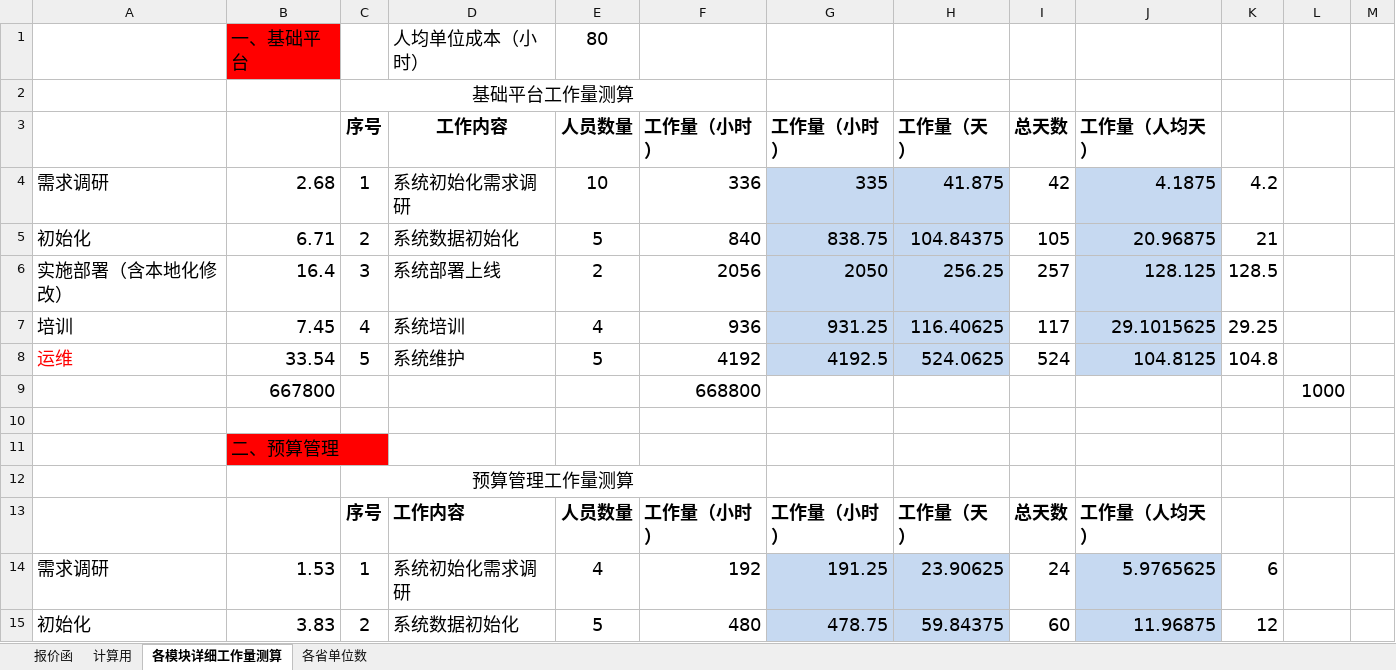
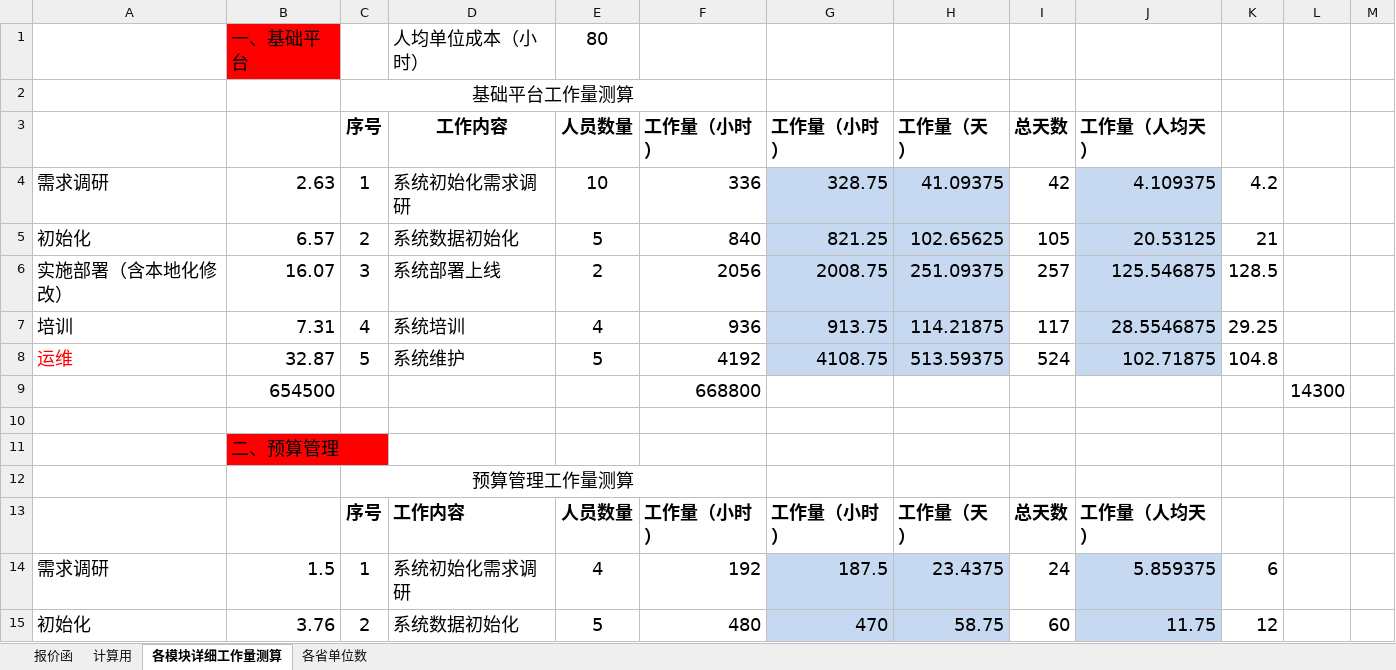
Before and after one commit to zongyuanL/Doc_LCKD_Equipment, an Excel workbook: 系统/法院系统/报价公式.xlsx, sheet 各模块详细工作量测算, drawn as a sheet; only a part is shown; values as stored, in another font and other column widths than the file's, no borders; removed rows and columns are numbered as before the commit, all else as after; the diff covers the shown part only; the diff names each change by its address in the sheet, - before the commit and + after, or states it on an @@ line.

```diff
--- a/系统/法院系统/报价公式.xlsx (sheet 各模块详细工作量测算)
+++ b/系统/法院系统/报价公式.xlsx (sheet 各模块详细工作量测算)
-B4: 2.68
+B4: 2.63
-G4 (工作量（小时）): 335
+G4 (工作量（小时）): 328.75
-H4 (工作量（天）): 41.875
+H4 (工作量（天）): 41.09375
-J4 (工作量（人均天）): 4.1875
+J4 (工作量（人均天）): 4.109375
-B5: 6.71
+B5: 6.57
-G5 (工作量（小时）): 838.75
+G5 (工作量（小时）): 821.25
-H5 (工作量（天）): 104.84375
+H5 (工作量（天）): 102.65625
-J5 (工作量（人均天）): 20.96875
+J5 (工作量（人均天）): 20.53125
-B6: 16.4
+B6: 16.07
-G6 (工作量（小时）): 2050
+G6 (工作量（小时）): 2008.75
-H6 (工作量（天）): 256.25
+H6 (工作量（天）): 251.09375
-J6 (工作量（人均天）): 128.125
+J6 (工作量（人均天）): 125.546875
-B7: 7.45
+B7: 7.31
-G7 (工作量（小时）): 931.25
+G7 (工作量（小时）): 913.75
-H7 (工作量（天）): 116.40625
+H7 (工作量（天）): 114.21875
-J7 (工作量（人均天）): 29.1015625
+J7 (工作量（人均天）): 28.5546875
-B8: 33.54
+B8: 32.87
-G8 (工作量（小时）): 4192.5
+G8 (工作量（小时）): 4108.75
-H8 (工作量（天）): 524.0625
+H8 (工作量（天）): 513.59375
-J8 (工作量（人均天）): 104.8125
+J8 (工作量（人均天）): 102.71875
-row 9:  | 667800 |  |  |  | 668800 |  |  |  |  |  | 1000
+row 9:  | 654500 |  |  |  | 668800 |  |  |  |  |  | 14300
-B14: 1.53
+B14: 1.5
-G14 (工作量（小时）): 191.25
+G14 (工作量（小时）): 187.5
-H14 (工作量（天）): 23.90625
+H14 (工作量（天）): 23.4375
-J14 (工作量（人均天）): 5.9765625
+J14 (工作量（人均天）): 5.859375
-B15: 3.83
+B15: 3.76
-G15 (工作量（小时）): 478.75
+G15 (工作量（小时）): 470
-H15 (工作量（天）): 59.84375
+H15 (工作量（天）): 58.75
-J15 (工作量（人均天）): 11.96875
+J15 (工作量（人均天）): 11.75
```
Also changed, not shown: 13 added rows, 13 removed rows and 232 edited cells elsewhere in this sheet, sheet 计算用, sheet 报价函, 系统/财政厅/财政厅需求修改工时评估.xlsx, 9 other files.
